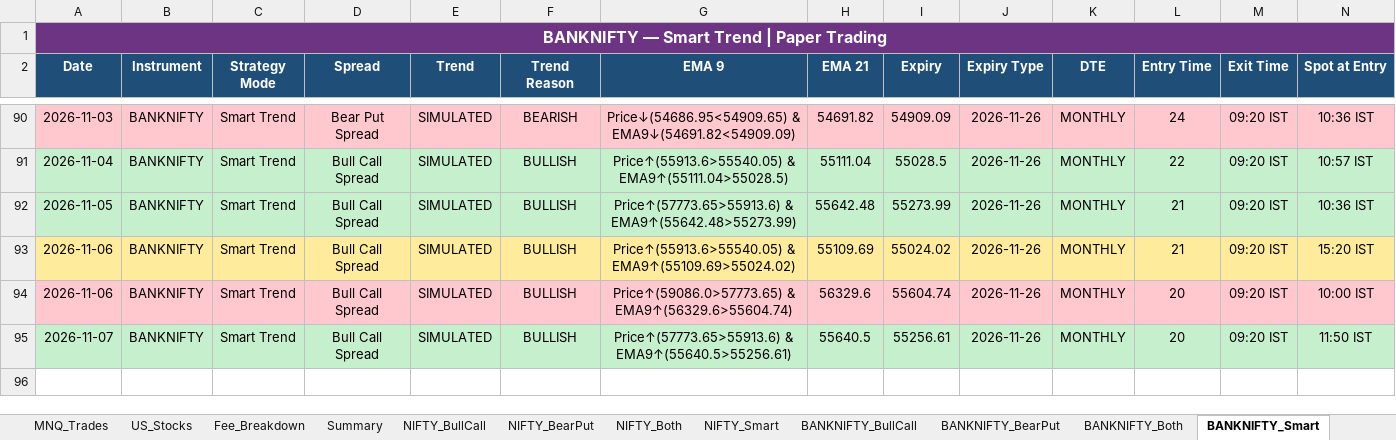
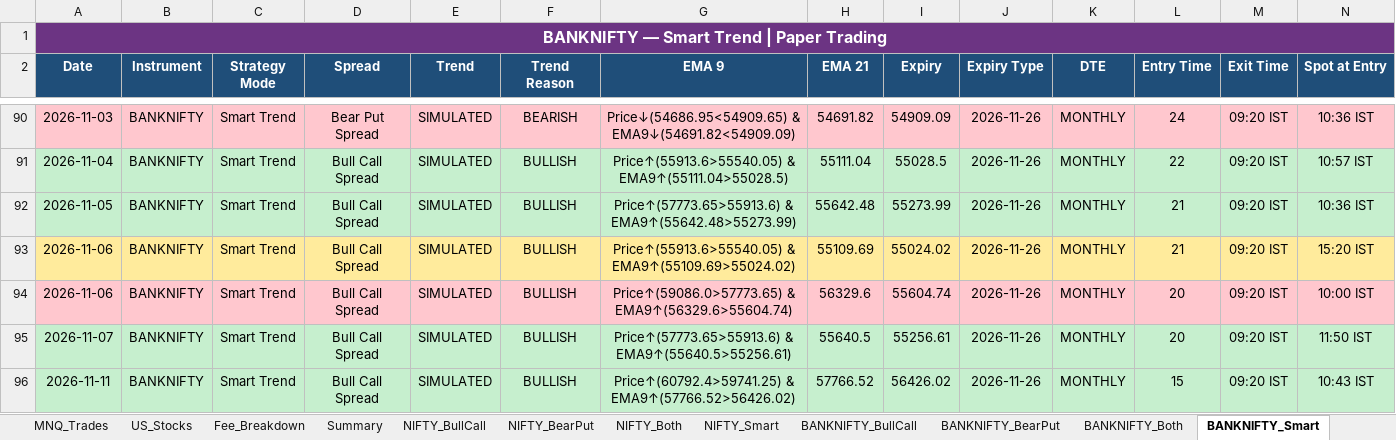
Before and after one commit to Abu086/nq-mnq-bot, an Excel workbook: trading_journal.xlsx, sheet BANKNIFTY_Smart, drawn as a sheet; only a part is shown, gaps mark what is left out; values as stored, in another font and other column widths than the file's, no borders; rows hold the shown columns only; the diff names each change by its address in the sheet, - before the commit and + after, or states it on an @@ line.

```diff
--- a/trading_journal.xlsx (sheet BANKNIFTY_Smart)
+++ b/trading_journal.xlsx (sheet BANKNIFTY_Smart)
+row 96: 2026-11-11 | BANKNIFTY | Smart Trend | Bull Call Spread | SIMULATED | BULLISH | Price↑(60792.4>59741.25) & EMA9↑(57766.52>56426.02) | 57766.52 | 56426.02 | 2026-11-26 | MONTHLY | 15 | 09:20 IST | 10:43 IST
```
Also changed, not shown: sheet NIFTY_Both, sheet BANKNIFTY_Both, sheet NIFTY_Smart, sheet NIFTY_BearPut, sheet NIFTY_BullCall, sheet BANKNIFTY_BearPut, 4 more sheets, 2 other files.
